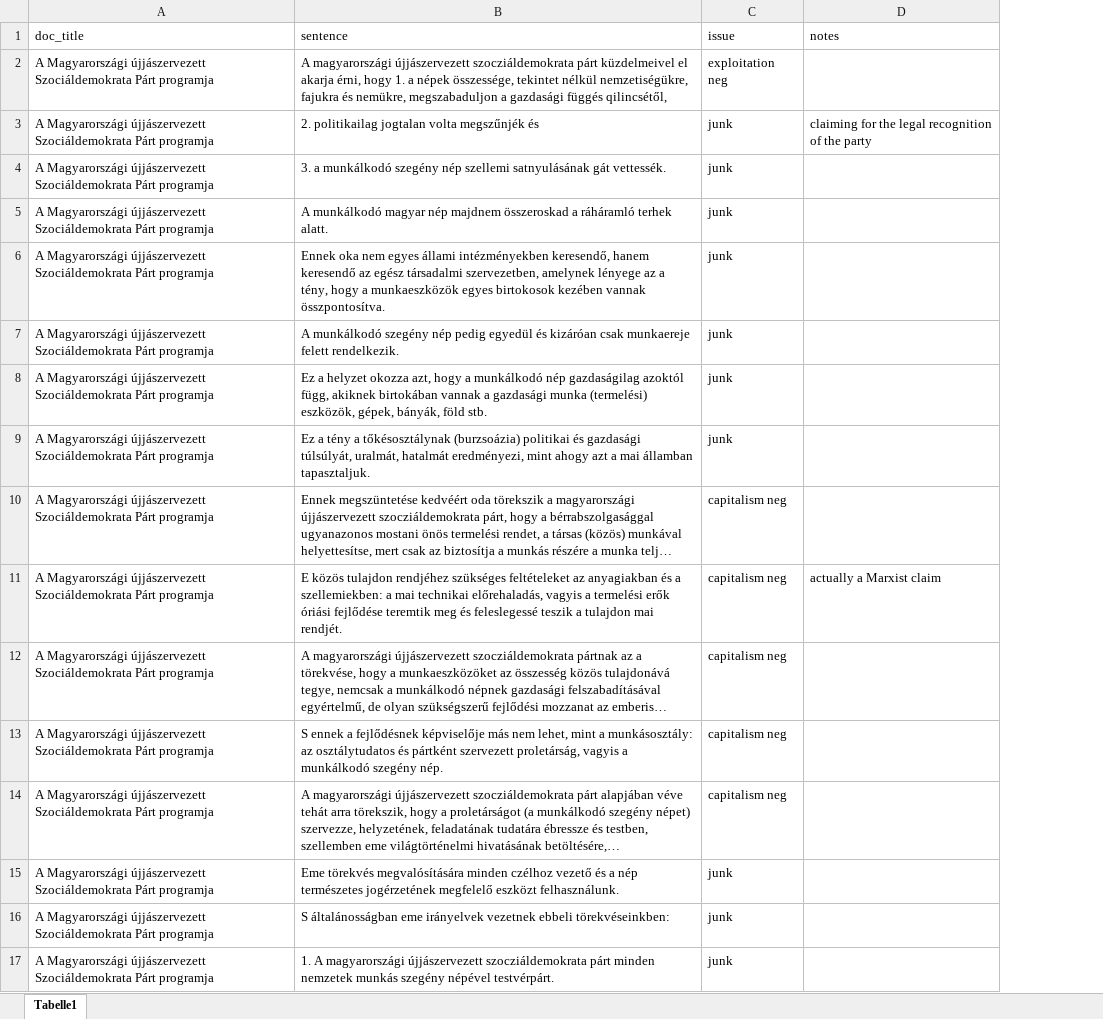
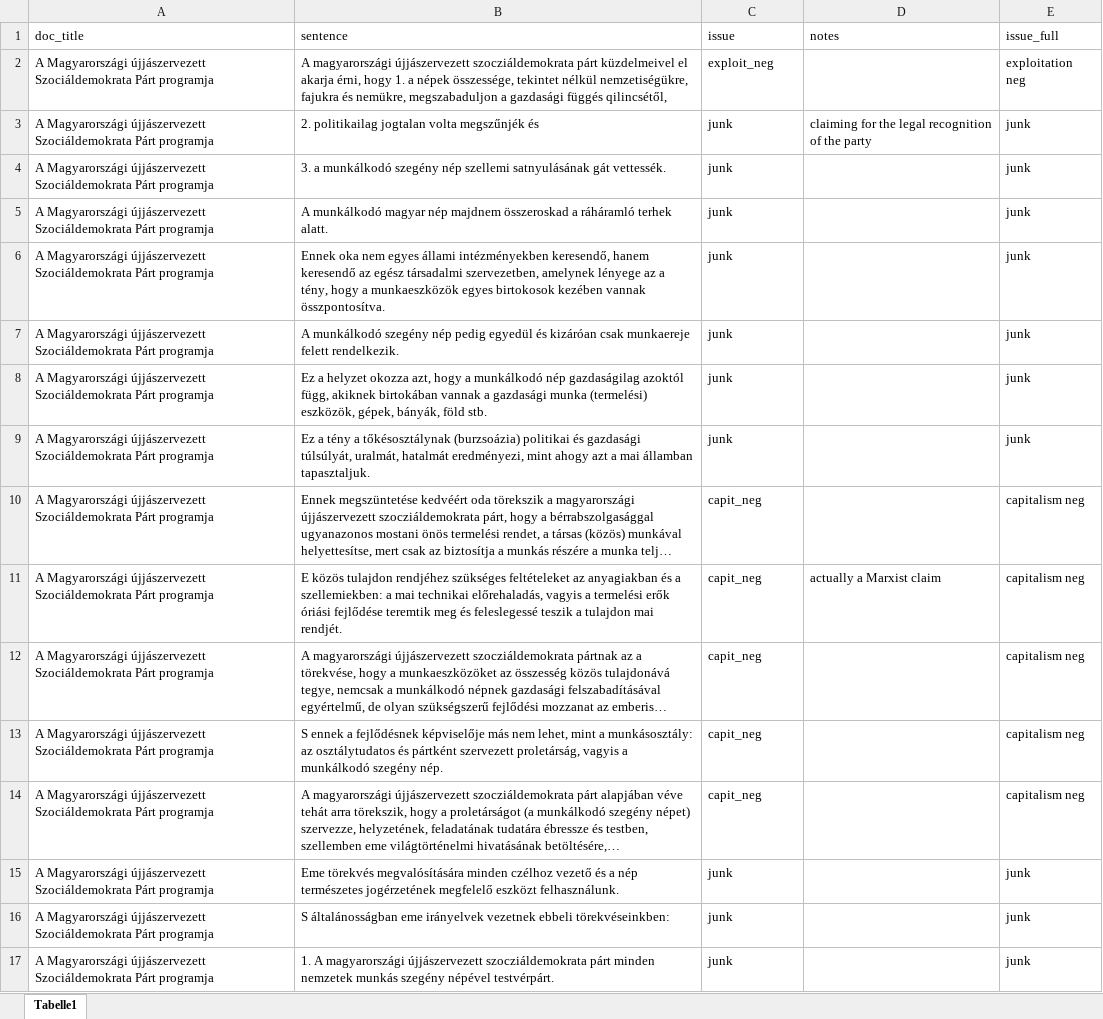
Before and after one commit to eszoe/historical-political-programs-classification, an Excel workbook: data/New_data.xlsx, sheet Tabelle1, drawn as a sheet; only a part is shown; long unchanged cells end in …; values as stored, in another font and other column widths than the file's, no borders; the diff covers the shown part only; the diff names each change by its address in the sheet, - before the commit and + after, or states it on an @@ line.

Commit message:
fixed labels

```diff
--- a/data/New_data.xlsx (sheet Tabelle1)
+++ b/data/New_data.xlsx (sheet Tabelle1)
+column E (issue_full), rows 2-17: exploitation neg | junk | junk | junk | junk | junk | junk | junk | capitalism neg | capitalism neg | capitalism neg | capitalism neg | capitalism neg | junk | junk | junk
-C2 (issue): exploitation neg
+C2 (issue): exploit_neg
-C10:C14 (issue): capitalism neg
+C10:C14 (issue): capit_neg
```
Also changed, not shown: 133 edited cells elsewhere in this sheet.
